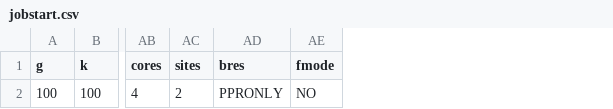
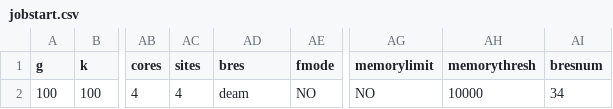
Before and after one commit to EvolveWithProseeker/Proseeker, a CSV file: jobstart.csv, drawn as a sheet; only a part is shown, gaps mark what is left out; the diff names each change by its address in the sheet, - before the commit and + after, or states it on an @@ line.

Commit message:
Update jobstart.csv

```diff
--- a/jobstart.csv
+++ b/jobstart.csv
+column AG (memorylimit), row 2: NO
+column AH (memorythresh), row 2: 10000
+column AI (bresnum), row 2: 34
-AC2 (sites): 2
+AC2 (sites): 4
-AD2 (bres): PPRONLY
+AD2 (bres): deam
```
